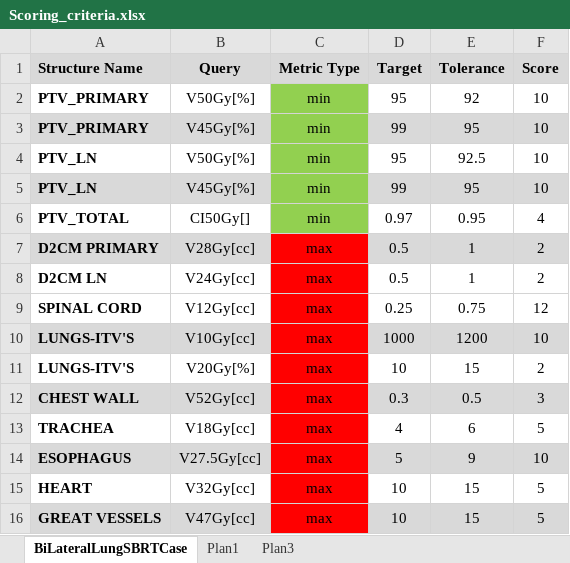
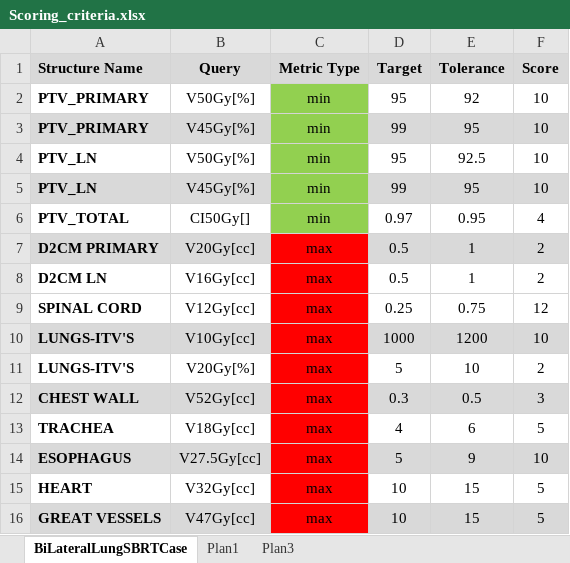
Before and after one commit to victorgabr/pps, an Excel workbook: gui/cases/BiLateralLungSBRTCase/Scoring_criteria.xlsx, sheet BiLateralLungSBRTCase, drawn as a sheet; values as stored, in another font and other column widths than the file's, no borders; the diff names each change by its address in the sheet, - before the commit and + after, or states it on an @@ line.

```diff
--- a/gui/cases/BiLateralLungSBRTCase/Scoring_criteria.xlsx (sheet BiLateralLungSBRTCase)
+++ b/gui/cases/BiLateralLungSBRTCase/Scoring_criteria.xlsx (sheet BiLateralLungSBRTCase)
-B7 (Query): V28Gy[cc]
+B7 (Query): V20Gy[cc]
-B8 (Query): V24Gy[cc]
+B8 (Query): V16Gy[cc]
-D11 (Target): 10
+D11 (Target): 5
-E11 (Tolerance): 15
+E11 (Tolerance): 10
```
Also changed, not shown: 2 other files.
